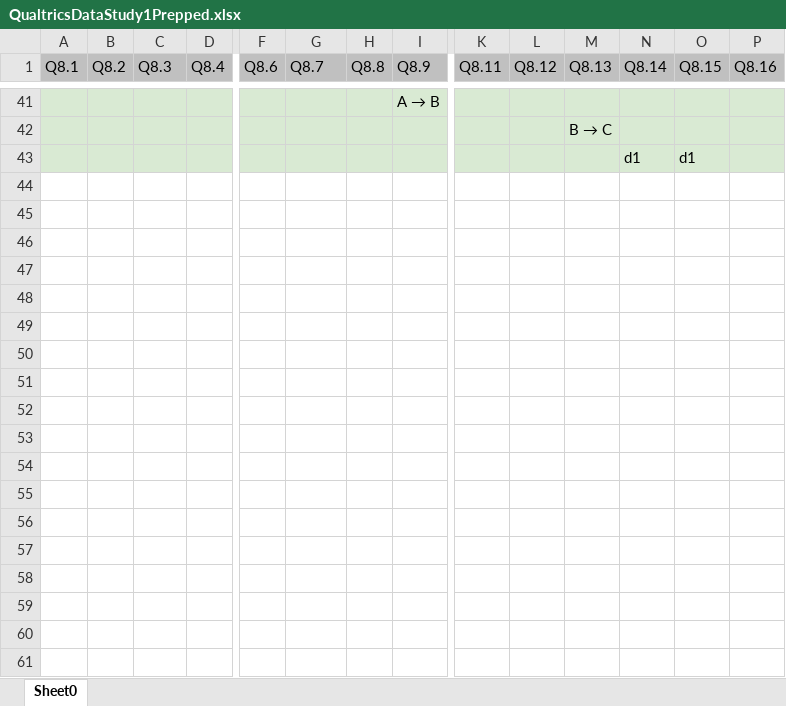
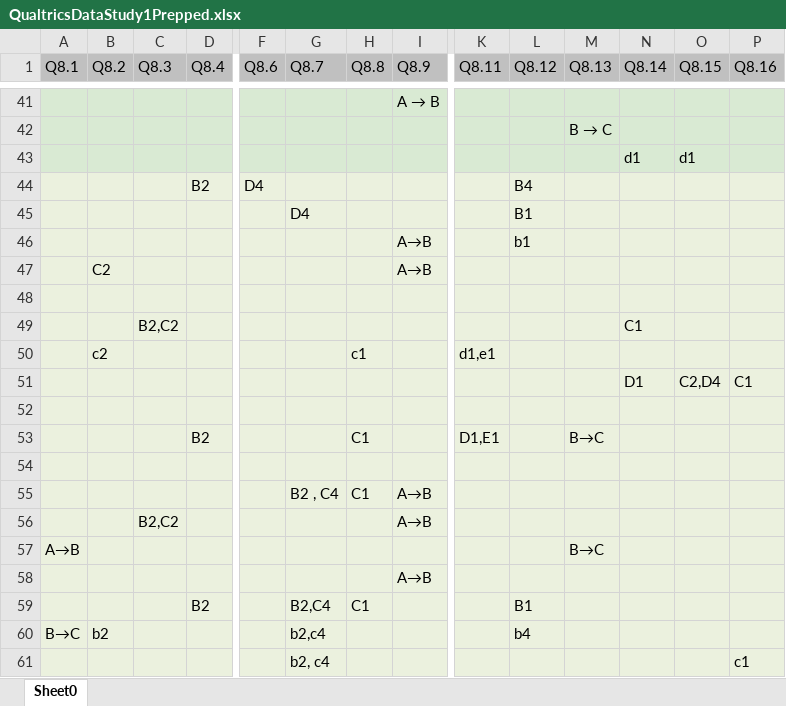
Before and after one commit to ShashankGinjpalli/BarrettThesis-DevScripts, an Excel workbook: Analysis/Excel Versions/QualtricsDataStudy1Prepped.xlsx, sheet Sheet0, drawn as a sheet; only a part is shown, gaps mark what is left out; values as stored, in another font and other column widths than the file's, no borders; rows hold the shown columns only; the diff covers the shown part only; the diff names each change by its address in the sheet, - before the commit and + after, or states it on an @@ line.

```diff
--- a/Analysis/Excel Versions/QualtricsDataStudy1Prepped.xlsx (sheet Sheet0)
+++ b/Analysis/Excel Versions/QualtricsDataStudy1Prepped.xlsx (sheet Sheet0)
+row 44:  |  |  | B2 | D4 |  |  |  |  | B4
+row 45:  |  |  |  |  | D4 |  |  |  | B1
+row 46:  |  |  |  |  |  |  | A→B |  | b1
+row 47:  | C2 |  |  |  |  |  | A→B
+row 48: (empty)
+row 49:  |  | B2,C2 |  |  |  |  |  |  |  |  | C1
+row 50:  | c2 |  |  |  |  | c1 |  | d1,e1
+row 51:  |  |  |  |  |  |  |  |  |  |  | D1 | C2,D4 | C1
+row 52: (empty)
+row 53:  |  |  | B2 |  |  | C1 |  | D1,E1 |  | B→C
+row 54: (empty)
+row 55:  |  |  |  |  | B2 , C4 | C1 | A→B
+row 56:  |  | B2,C2 |  |  |  |  | A→B
+row 57: A→B |  |  |  |  |  |  |  |  |  | B→C
+row 58:  |  |  |  |  |  |  | A→B
+row 59:  |  |  | B2 |  | B2,C4 | C1 |  |  | B1
+row 60: B→C | b2 |  |  |  | b2,c4 |  |  |  | b4
+row 61:  |  |  |  |  | b2, c4 |  |  |  |  |  |  |  | c1
```
Also changed, not shown: 45 added rows elsewhere in this sheet, Analysis/Excel Versions/QualtricsDataStudy1.xlsx, 7 other files.
